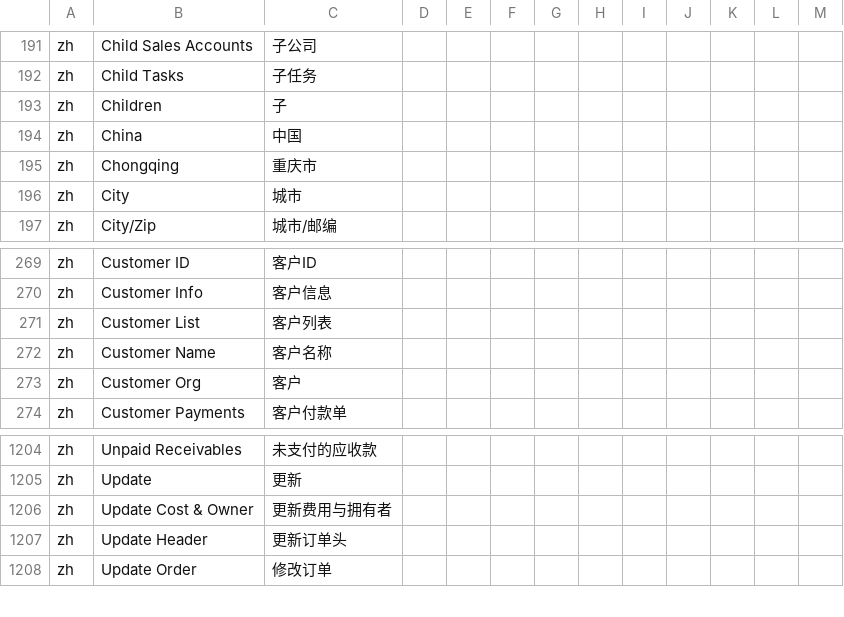
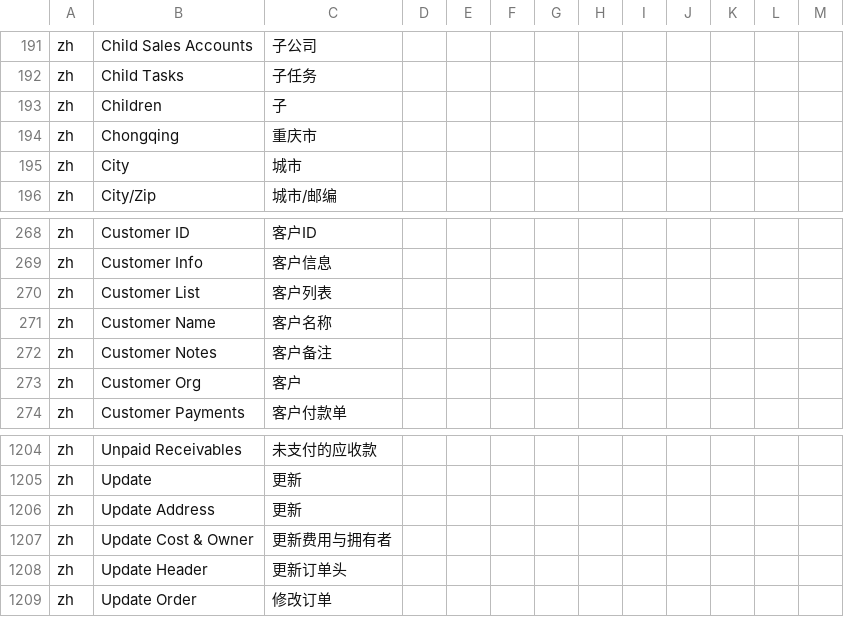
Before and after one commit to hellozhangwei/moqui-zapps, a CSV file: data/L10nZh.csv, drawn as a sheet; only a part is shown, gaps mark what is left out; removed rows and columns are numbered as before the commit, all else as after; the diff names each change by its address in the sheet, - before the commit and + after, or states it on an @@ line.

Commit message:
Add some LocalizedMessage

```diff
--- a/data/L10nZh.csv
+++ b/data/L10nZh.csv
-row 194: zh | China | 中国
+row 272: zh | Customer Notes | 客户备注
+row 1206: zh | Update Address | 更新
```
